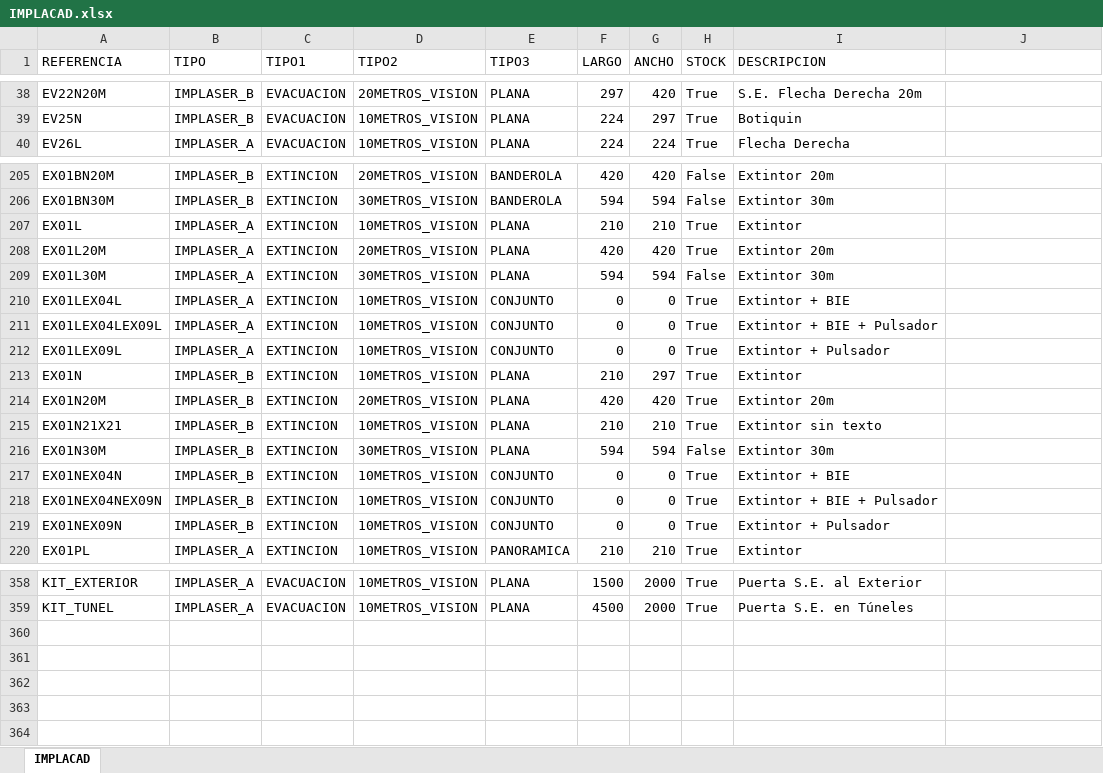
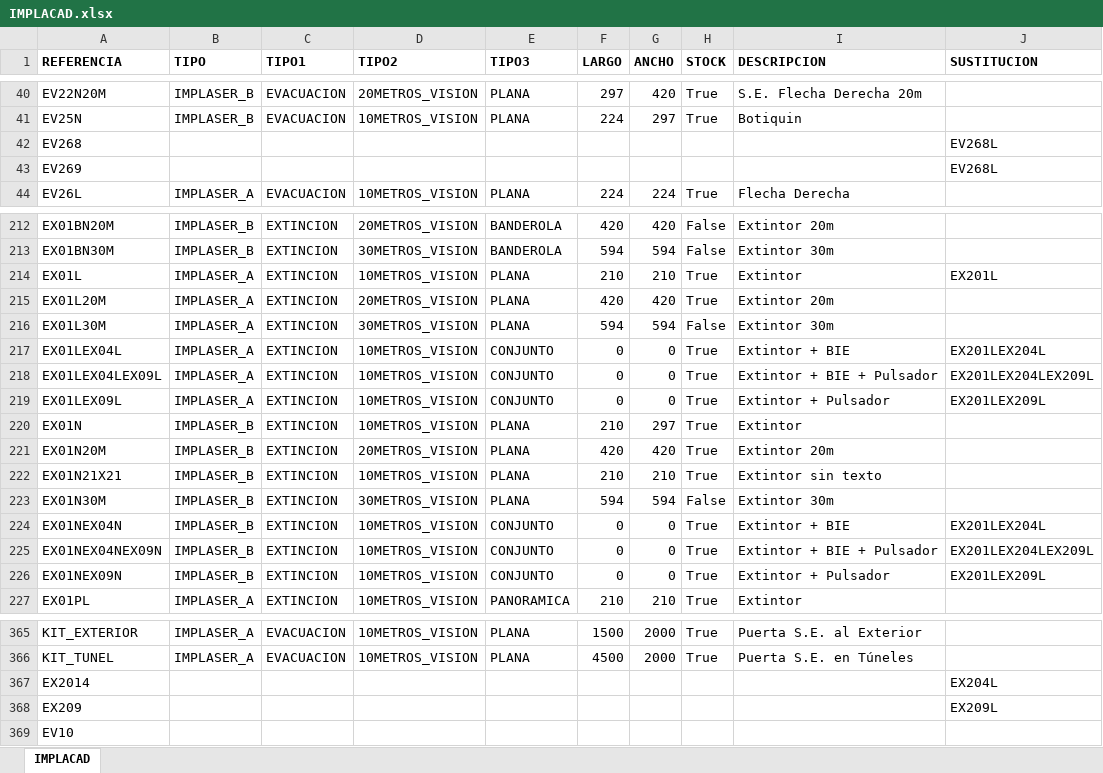
Before and after one commit to 15831944/IMPLACAD2020, an Excel workbook: IMPLACAD2020/IMPLACAD.xlsx, sheet IMPLACAD, drawn as a sheet; only a part is shown, gaps mark what is left out; values as stored, in another font and other column widths than the file's, no borders; addresses are those after the commit; the diff covers the shown part only; the diff names each change by its address in the sheet, - before the commit and + after, or states it on an @@ line.

```diff
--- a/IMPLACAD2020/IMPLACAD.xlsx (sheet IMPLACAD)
+++ b/IMPLACAD2020/IMPLACAD.xlsx (sheet IMPLACAD)
-A1:I1 bold: off
+A1:I1 bold: on
-J1: (empty)
+J1: SUSTITUCION
+row 42: EV268 |  |  |  |  |  |  |  |  | EV268L
+row 43: EV269 |  |  |  |  |  |  |  |  | EV268L
-J214 (SUSTITUCION): (empty)
+J214 (SUSTITUCION): EX201L
-J217 (SUSTITUCION): (empty)
+J217 (SUSTITUCION): EX201LEX204L
-J218 (SUSTITUCION): (empty)
+J218 (SUSTITUCION): EX201LEX204LEX209L
-J219 (SUSTITUCION): (empty)
+J219 (SUSTITUCION): EX201LEX209L
-J224 (SUSTITUCION): (empty)
+J224 (SUSTITUCION): EX201LEX204L
-J225 (SUSTITUCION): (empty)
+J225 (SUSTITUCION): EX201LEX204LEX209L
-J226 (SUSTITUCION): (empty)
+J226 (SUSTITUCION): EX201LEX209L
+row 367: EX2014 |  |  |  |  |  |  |  |  | EX204L
+row 368: EX209 |  |  |  |  |  |  |  |  | EX209L
+row 369: EV10
```
Also changed, not shown: 5 added rows and 5 edited cells elsewhere in this sheet, IMPLACAD2020/RECURSOS/IMPLACAD.xlsx, 7 other files.
